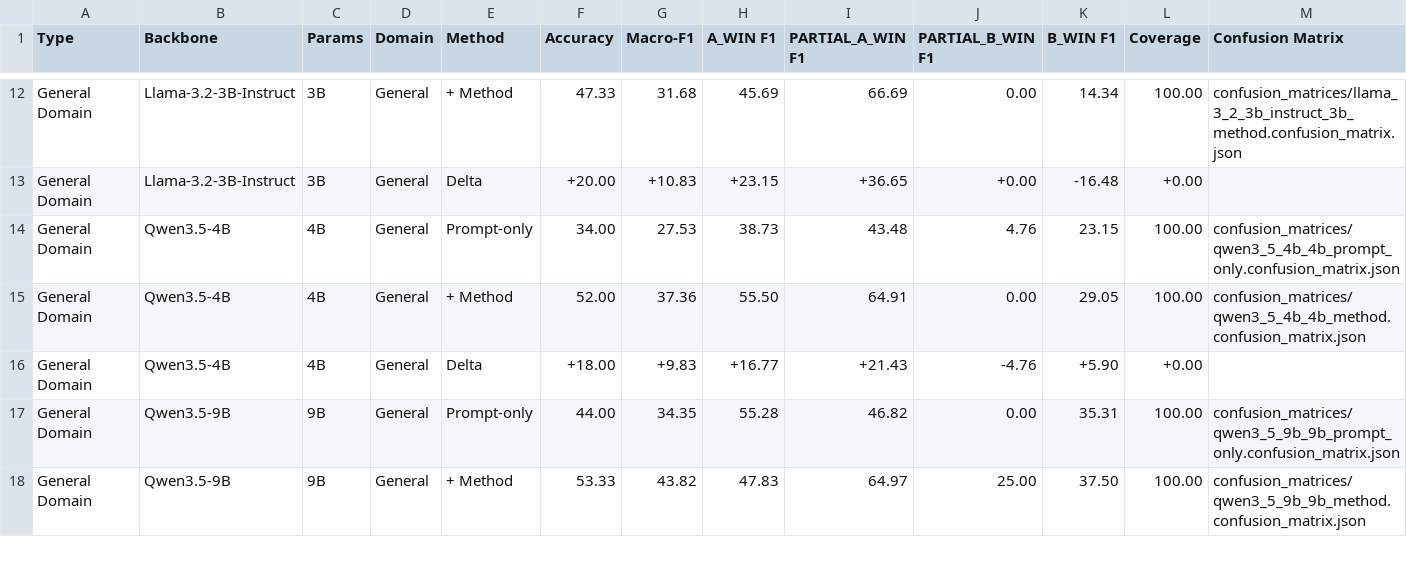
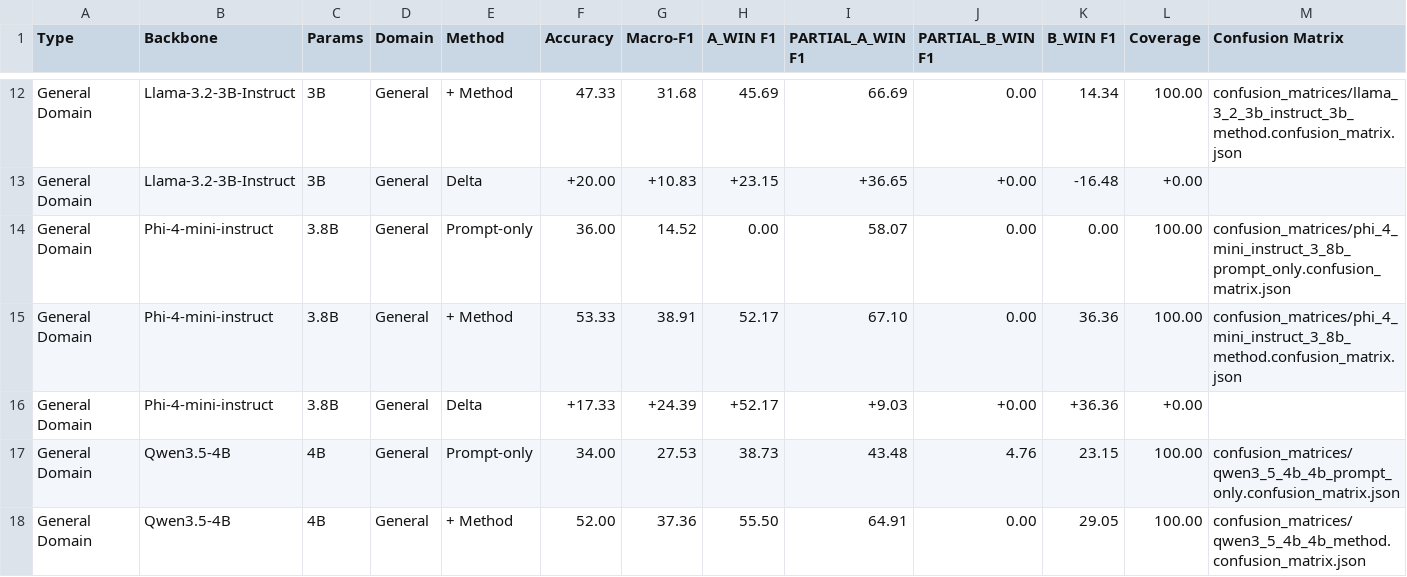
Before and after one commit to ThanhHungCS/AgentUIT_at_ALQAC2026, a CSV file: result/tables/main_comparison.csv, drawn as a sheet; only a part is shown, gaps mark what is left out; the shorter side is filled out with more unchanged rows; the diff names each change by its address in the sheet, - before the commit and + after, or states it on an @@ line.

Commit message:
Add Phi 4 3.8B LJP experiment results

```diff
--- a/result/tables/main_comparison.csv
+++ b/result/tables/main_comparison.csv
+row 14: General Domain | Phi-4-mini-instruct | 3.8B | General | Prompt-only | 36.00 | 14.52 | 0.00 | 58.07 | 0.00 | 0.00 | 100.00 | confusion_matrices/phi_4_mini_instruct_3_8b_prompt_only.confusion_matrix.json
+row 15: General Domain | Phi-4-mini-instruct | 3.8B | General | + Method | 53.33 | 38.91 | 52.17 | 67.10 | 0.00 | 36.36 | 100.00 | confusion_matrices/phi_4_mini_instruct_3_8b_method.confusion_matrix.json
+row 16: General Domain | Phi-4-mini-instruct | 3.8B | General | Delta | +17.33 | +24.39 | +52.17 | +9.03 | +0.00 | +36.36 | +0.00
```
Also changed, not shown: result/tables/ablation_study.csv, 51 other files.
